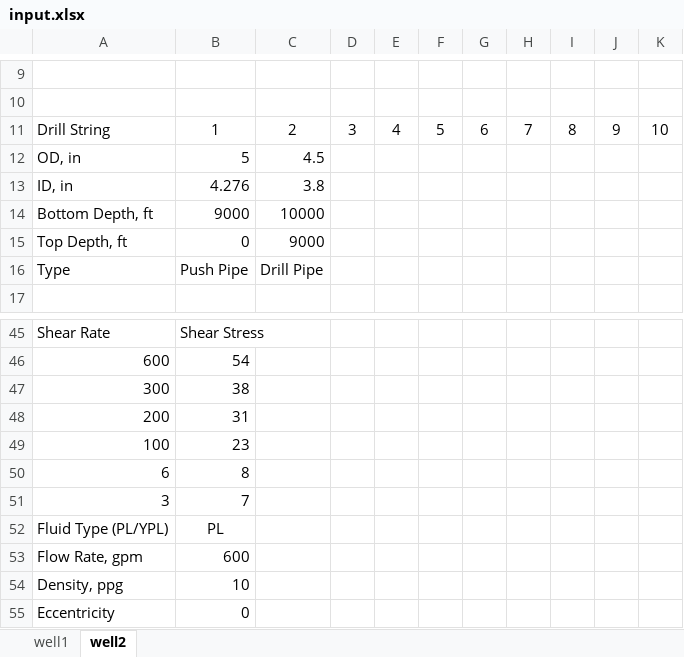
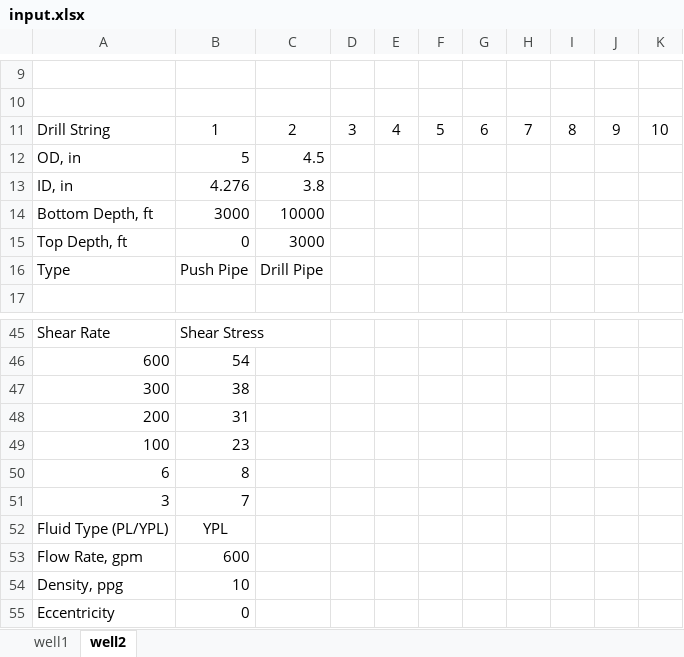
Before and after one commit to bahrikutlu/Hydraulic_Model_V2.0, an Excel workbook: input/input.xlsx, sheet well2, drawn as a sheet; only a part is shown, gaps mark what is left out; values as stored, in another font and other column widths than the file's, no borders; the diff names each change by its address in the sheet, - before the commit and + after, or states it on an @@ line.

```diff
--- a/input/input.xlsx (sheet well2)
+++ b/input/input.xlsx (sheet well2)
-B14: 9000
+B14: 3000
-C15: 9000
+C15: 3000
-B52: PL
+B52: YPL
```
Also changed, not shown: 10 other files.
